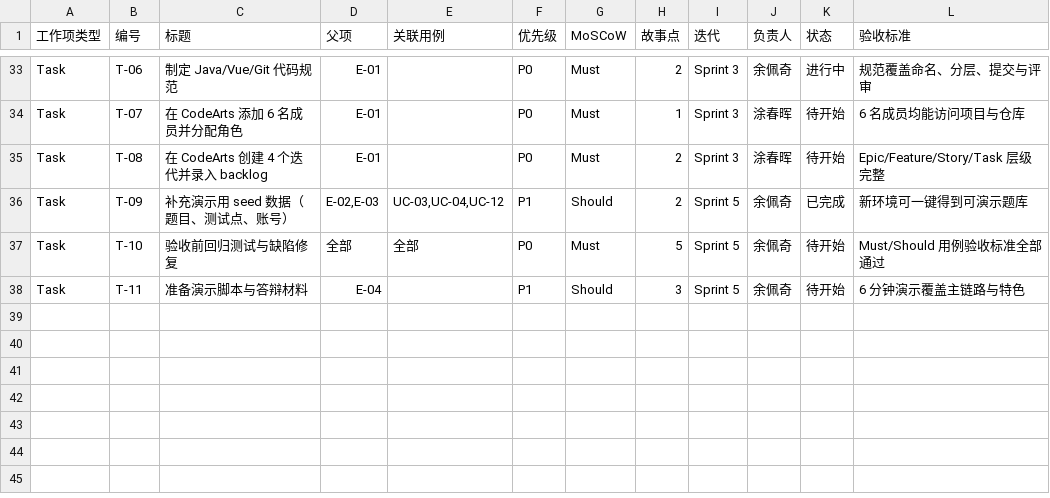
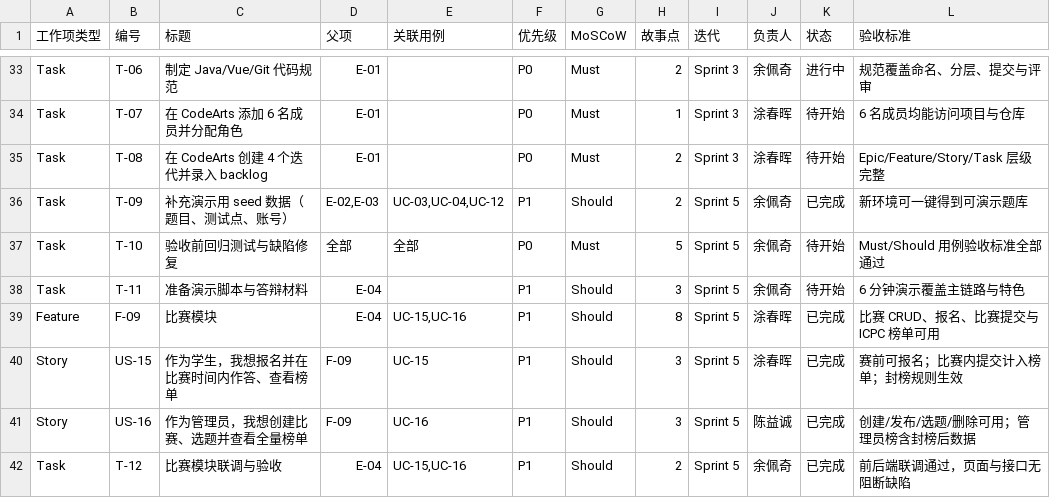
Before and after one commit to Autuoo/LightWeightOnlineProblemSolving, a CSV file: docs/requirements/backlog.csv, drawn as a sheet; only a part is shown, gaps mark what is left out.

Commit message:
docs: 同步比赛模块设计与接口契约
- README 增加比赛功能、10 张表与比赛限制说明
- 接口契约 v1.0 新增比赛章节、封榜规则与变更记录
- 详细设计 v0.4 增加 M11 比赛模块、表清单、枚举、接口与测试要点
- 用例分析/规格/需求清单增加 UC-15/16 与比赛工作项
- schema.sql 新增比赛三表与 submission.contest_id，新增 contest.sql 迁移脚本

```diff
--- a/docs/requirements/backlog.csv
+++ b/docs/requirements/backlog.csv
@@ -38 +38,5 @@
 "Task","T-11","准备演示脚本与答辩材料","E-04","","P1","Should","3","Sprint 5","余佩奇","待开始","6 分钟演示覆盖主链路与特色"
+"Feature","F-09","比赛模块","E-04","UC-15,UC-16","P1","Should","8","Sprint 5","涂春晖","已完成","比赛 CRUD、报名、比赛提交与 ICPC 榜单可用"
+"Story","US-15","作为学生，我想报名并在比赛时间内作答、查看榜单","F-09","UC-15","P1","Should","3","Sprint 5","涂春晖","已完成","赛前可报名；比赛内提交计入榜单；封榜规则生效"
+"Story","US-16","作为管理员，我想创建比赛、选题并查看全量榜单","F-09","UC-16","P1","Should","3","Sprint 5","陈益诚","已完成","创建/发布/选题/删除可用；管理员榜含封榜后数据"
+"Task","T-12","比赛模块联调与验收","E-04","UC-15,UC-16","P1","Should","2","Sprint 5","余佩奇","已完成","前后端联调通过，页面与接口无阻断缺陷"
```
Also changed, not shown: 9 other files.
